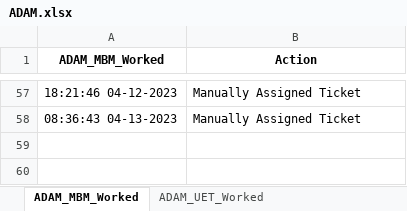
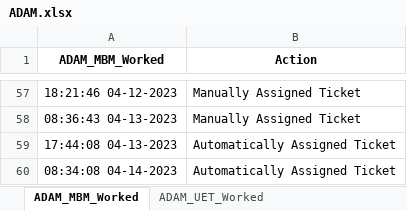
Before and after one commit to UFO-Team-Area51/AREA51-App-Deploy, an Excel workbook: src/ADAM.xlsx, sheet ADAM_MBM_Worked, drawn as a sheet; only a part is shown, gaps mark what is left out; values as stored, in another font and other column widths than the file's, no borders; the diff names each change by its address in the sheet, - before the commit and + after, or states it on an @@ line.

```diff
--- a/src/ADAM.xlsx (sheet ADAM_MBM_Worked)
+++ b/src/ADAM.xlsx (sheet ADAM_MBM_Worked)
+row 59: 17:44:08 04-13-2023 | Automatically Assigned Ticket
+row 60: 08:34:08 04-14-2023 | Automatically Assigned Ticket
```
Also changed, not shown: src/ANTHONY.xlsx, src/Agents.xlsx, 6 other files.
